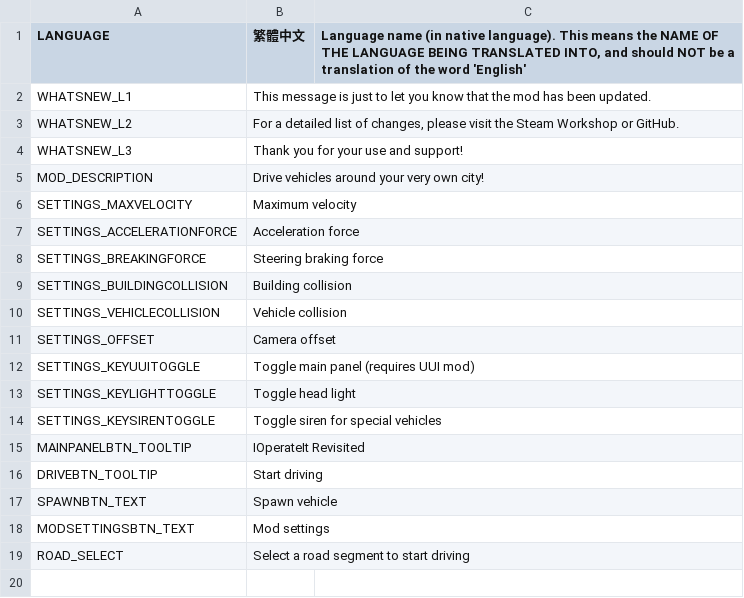
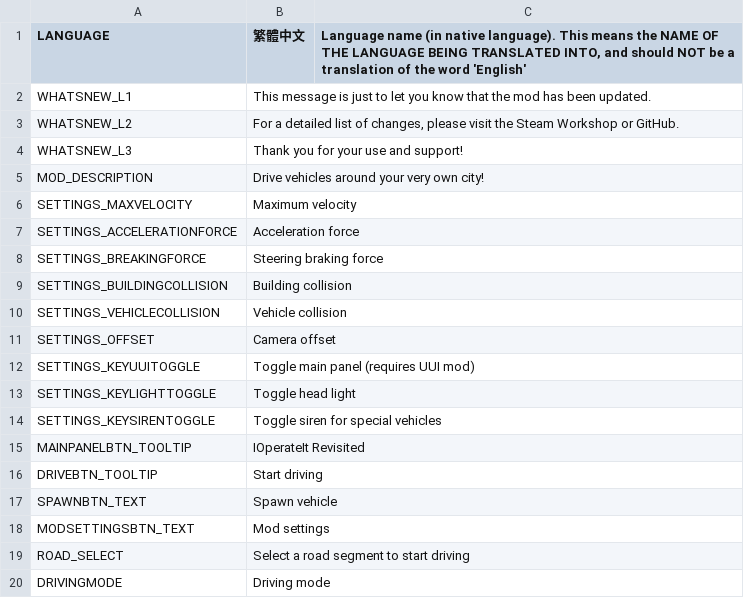
Before and after one commit to will258012/IOperateItRevisited, a CSV file: IOperateIt/Translations/zh-TW.csv, drawn as a sheet; the diff names each change by its address in the sheet, - before the commit and + after, or states it on an @@ line.

Commit message:
New translations en-en.csv (Chinese Traditional)

```diff
--- a/IOperateIt/Translations/zh-TW.csv
+++ b/IOperateIt/Translations/zh-TW.csv
+row 20: DRIVINGMODE | Driving mode
```
